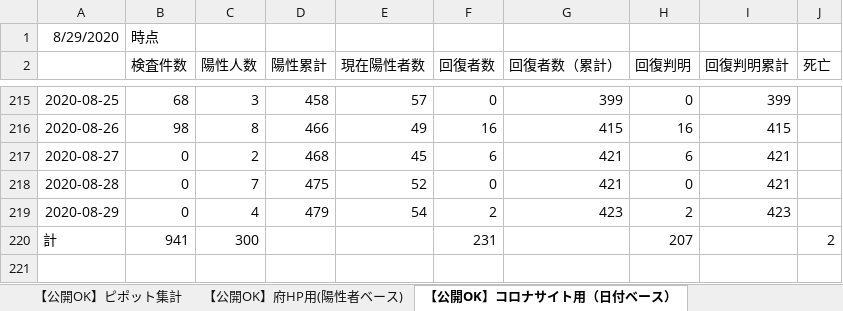
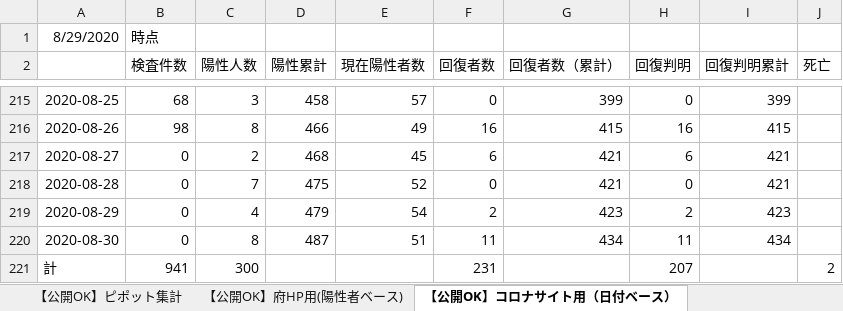
Before and after one commit to yotemuku/covid19, an Excel workbook: data/patients_and_inspections.xlsx, sheet 【公開OK】コロナサイト用（日付ベース）, drawn as a sheet; only a part is shown, gaps mark what is left out; values as stored, in another font and other column widths than the file's, no borders; the diff names each change by its address in the sheet, - before the commit and + after, or states it on an @@ line.

```diff
--- a/data/patients_and_inspections.xlsx (sheet 【公開OK】コロナサイト用（日付ベース）)
+++ b/data/patients_and_inspections.xlsx (sheet 【公開OK】コロナサイト用（日付ベース）)
+row 220: 2020-08-30 | 0 | 8 | 487 | 51 | 11 | 434 | 11 | 434
```
Also changed, not shown: sheet 【公開OK】府HP用(陽性者ベース), sheet 【公開OK】ピポット集計, 1 other file.
